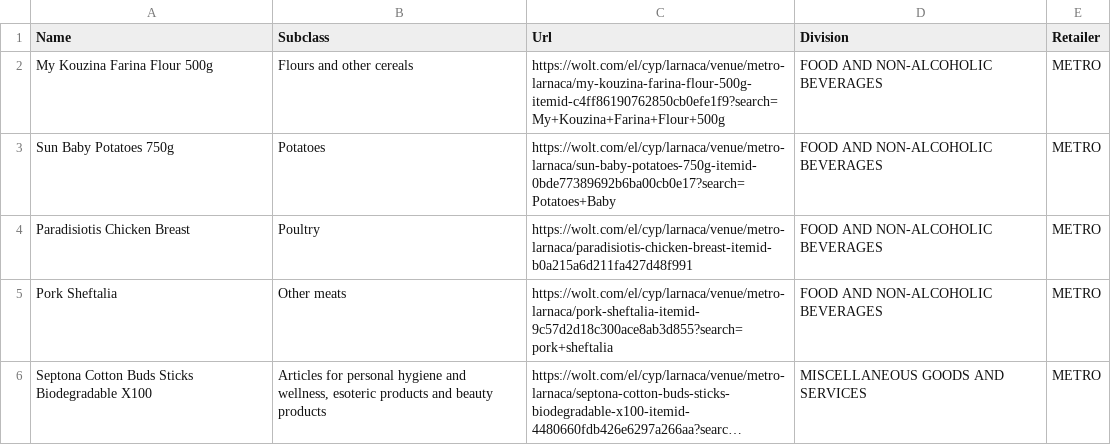
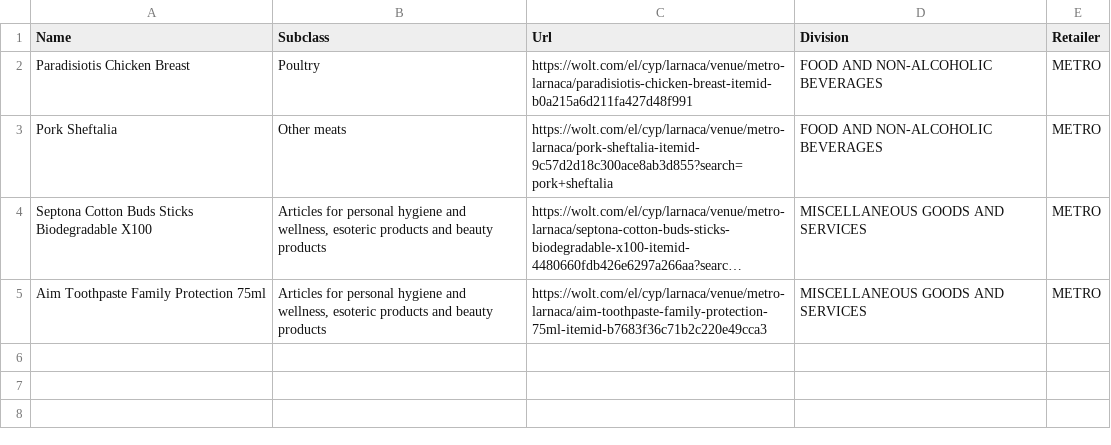
Before and after one commit to maria-papz/BillionPricesCyprusScrape, a CSV file: e-kalathi-cy/Supermarkets_DailyScrapingErrors.csv, drawn as a sheet; long unchanged cells end in …; removed rows and columns are numbered as before the commit, all else as after; the diff names each change by its address in the sheet, - before the commit and + after, or states it on an @@ line.

```diff
--- a/e-kalathi-cy/Supermarkets_DailyScrapingErrors.csv
+++ b/e-kalathi-cy/Supermarkets_DailyScrapingErrors.csv
-row 2: My Kouzina Farina Flour 500g | Flours and other cereals | https://wolt.com/el/cyp/larnaca/venue/metro-larnaca/my-kouzina-farina-flour-500g-itemid-c4ff86190762850cb0efe1f9?search=My+Kouzina+Farina+Flour+500g | FOOD AND NON-ALCOHOLIC BEVERAGES | METRO
-row 3: Sun Baby Potatoes 750g | Potatoes | https://wolt.com/el/cyp/larnaca/venue/metro-larnaca/sun-baby-potatoes-750g-itemid-0bde77389692b6ba00cb0e17?search=Potatoes+Baby | FOOD AND NON-ALCOHOLIC BEVERAGES | METRO
+row 5: Aim Toothpaste Family Protection 75ml | Articles for personal hygiene and wellness, esoteric products and beauty products | https://wolt.com/el/cyp/larnaca/venue/metro-larnaca/aim-toothpaste-family-protection-75ml-itemid-b7683f36c71b2c220e49cca3 | MISCELLANEOUS GOODS AND SERVICES | METRO
```
Also changed, not shown: 1 other file.
